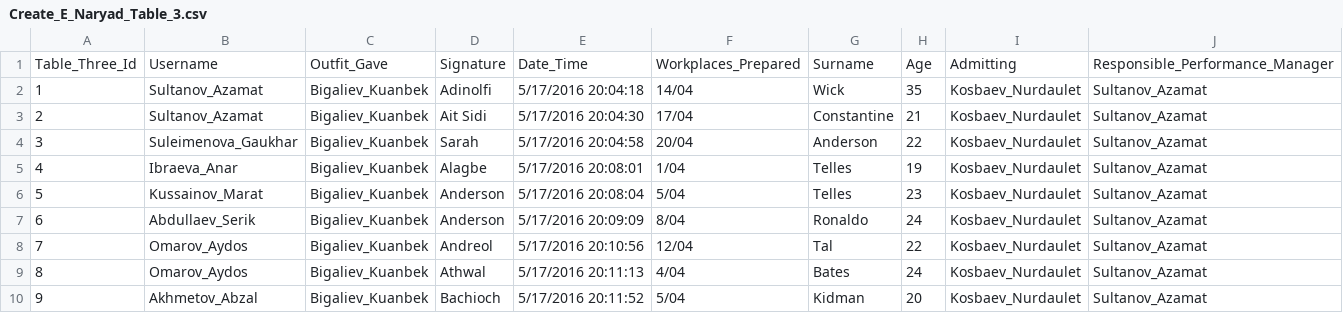
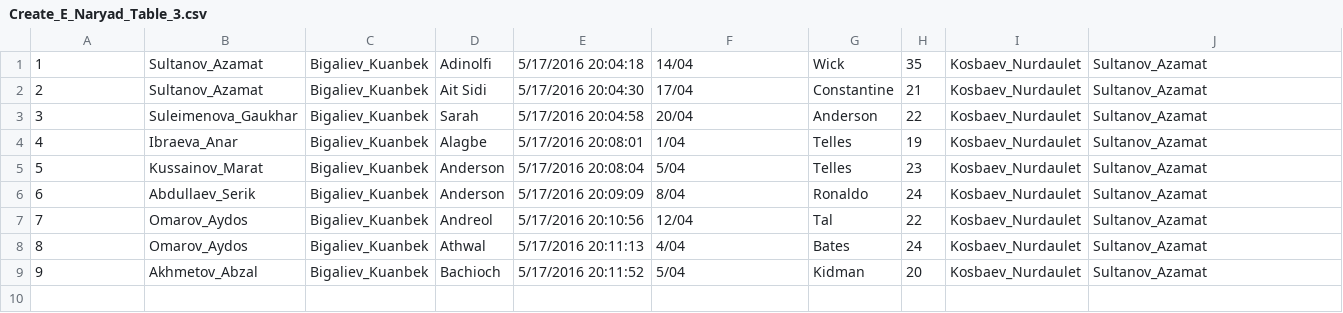
Before and after one commit to aksaule-bagytzhanova/e-naryad, a CSV file: Data/Create_E_Naryad_Table_3.csv, drawn as a sheet.

Commit message:
Update Create_E_Naryad_Table_3.csv

```diff
--- a/Data/Create_E_Naryad_Table_3.csv
+++ b/Data/Create_E_Naryad_Table_3.csv
@@ -1,2 +1 @@
-Table_Three_Id,Username,Outfit_Gave,Signature,Date_Time,Workplaces_Prepared,Surname,Age,Admitting,Responsible_Performance_Manager
 1,Sultanov_Azamat,Bigaliev_Kuanbek,Adinolfi,5/17/2016 20:04:18,14/04,Wick,35,Kosbaev_Nurdaulet,Sultanov_Azamat
```
